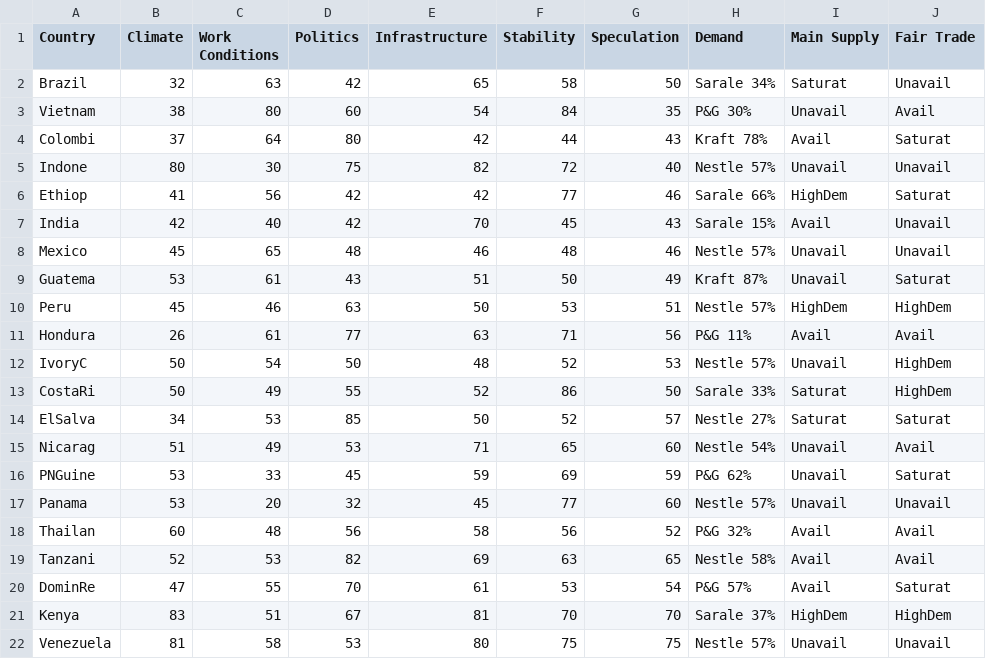
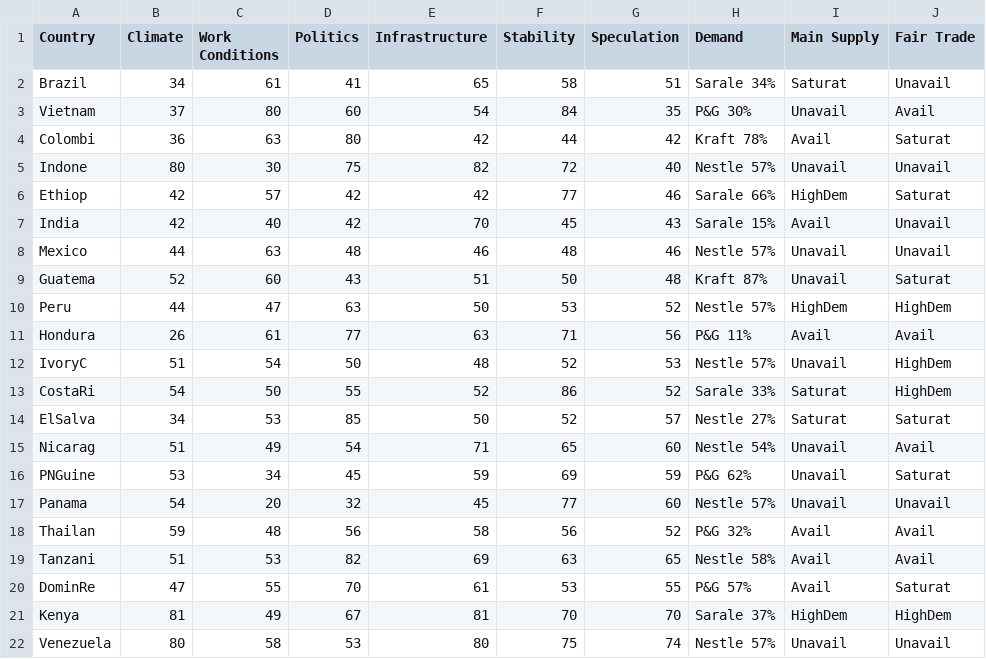
Before and after one commit to digitalWestie/BitBarista, a CSV file: suppliers.csv, drawn as a sheet.

Commit message:
Update suppliers.csv

```diff
--- a/suppliers.csv
+++ b/suppliers.csv
@@ -1,22 +1,22 @@
 Country,Climate,Work Conditions,Politics,Infrastructure,Stability,Speculation,Demand,Main Supply,Fair Trade
-Brazil,32,63,42,65,58,50,Sarale 34%,Saturat,Unavail
-Vietnam,38,80,60,54,84,35,P&G 30%,Unavail,Avail
-Colombi,37,64,80,42,44,43,Kraft 78%,Avail,Saturat
+Brazil,34,61,41,65,58,51,Sarale 34%,Saturat,Unavail
+Vietnam,37,80,60,54,84,35,P&G 30%,Unavail,Avail
+Colombi,36,63,80,42,44,42,Kraft 78%,Avail,Saturat
 Indone,80,30,75,82,72,40,Nestle 57%,Unavail,Unavail
-Ethiop,41,56,42,42,77,46,Sarale 66%,HighDem,Saturat
+Ethiop,42,57,42,42,77,46,Sarale 66%,HighDem,Saturat
 India,42,40,42,70,45,43,Sarale 15%,Avail,Unavail
-Mexico,45,65,48,46,48,46,Nestle 57%,Unavail,Unavail
-Guatema,53,61,43,51,50,49,Kraft 87%,Unavail,Saturat
-Peru,45,46,63,50,53,51,Nestle 57%,HighDem,HighDem
+Mexico,44,63,48,46,48,46,Nestle 57%,Unavail,Unavail
+Guatema,52,60,43,51,50,48,Kraft 87%,Unavail,Saturat
+Peru,44,47,63,50,53,52,Nestle 57%,HighDem,HighDem
 Hondura,26,61,77,63,71,56,P&G 11%,Avail,Avail
-IvoryC,50,54,50,48,52,53,Nestle 57%,Unavail,HighDem
-CostaRi,50,49,55,52,86,50,Sarale 33%,Saturat,HighDem
+IvoryC,51,54,50,48,52,53,Nestle 57%,Unavail,HighDem
+CostaRi,54,50,55,52,86,52,Sarale 33%,Saturat,HighDem
 ElSalva,34,53,85,50,52,57,Nestle 27%,Saturat,Saturat
-Nicarag,51,49,53,71,65,60,Nestle 54%,Unavail,Avail
-PNGuine,53,33,45,59,69,59,P&G 62%,Unavail,Saturat
-Panama,53,20,32,45,77,60,Nestle 57%,Unavail,Unavail
-Thailan,60,48,56,58,56,52,P&G 32%,Avail,Avail
-Tanzani,52,53,82,69,63,65,Nestle 58%,Avail,Avail
-DominRe,47,55,70,61,53,54,P&G 57%,Avail,Saturat
-Kenya,83,51,67,81,70,70,Sarale 37%,HighDem,HighDem
-Venezuela,81,58,53,80,75,75,Nestle 57%,Unavail,Unavail
+Nicarag,51,49,54,71,65,60,Nestle 54%,Unavail,Avail
+PNGuine,53,34,45,59,69,59,P&G 62%,Unavail,Saturat
+Panama,54,20,32,45,77,60,Nestle 57%,Unavail,Unavail
+Thailan,59,48,56,58,56,52,P&G 32%,Avail,Avail
+Tanzani,51,53,82,69,63,65,Nestle 58%,Avail,Avail
+DominRe,47,55,70,61,53,55,P&G 57%,Avail,Saturat
+Kenya,81,49,67,81,70,70,Sarale 37%,HighDem,HighDem
+Venezuela,80,58,53,80,75,74,Nestle 57%,Unavail,Unavail
```
